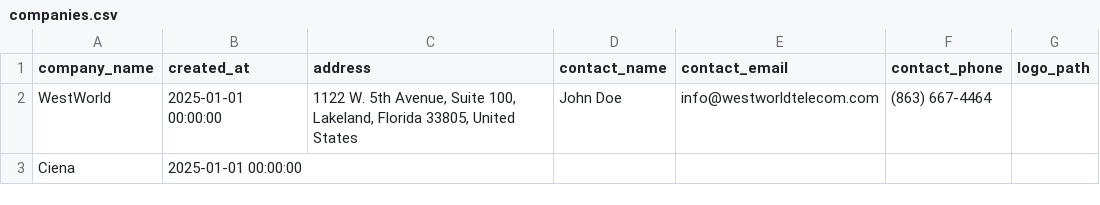
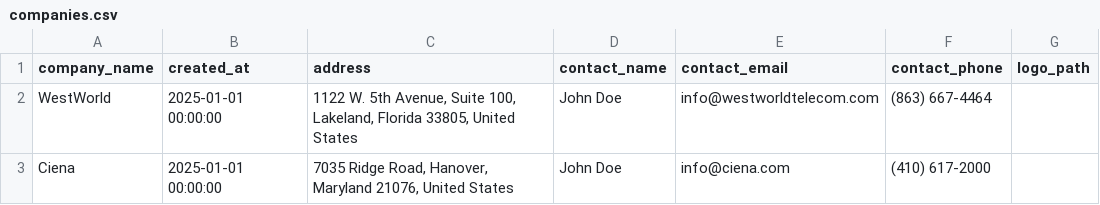
Before and after one commit to crjoac3/larry, a CSV file: companies.csv, drawn as a sheet.

Commit message:
chore: Update Ciena company details with user-provided info

```diff
--- a/companies.csv
+++ b/companies.csv
@@ -2,2 +2,2 @@ company_name,created_at,address,contact_name,contact_email,contact_phone,logo_pa
 WestWorld,2025-01-01 00:00:00,"1122 W. 5th Avenue, Suite 100, Lakeland, Florida 33805, United States",John Doe,info@westworldtelecom.com,(863) 667-4464,
-Ciena,2025-01-01 00:00:00,,,,,
+Ciena,2025-01-01 00:00:00,"7035 Ridge Road, Hanover, Maryland 21076, United States",John Doe,info@ciena.com,(410) 617-2000,
```
